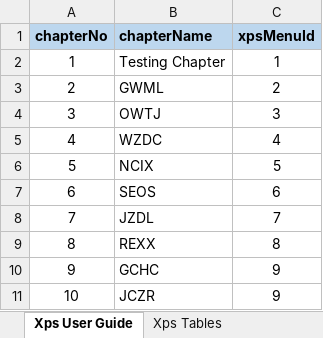
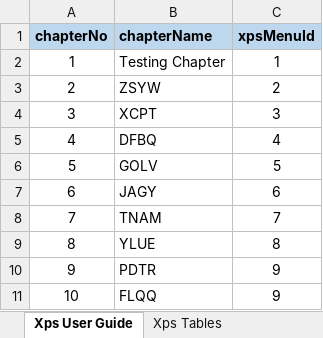
Before and after one commit to kundalik5545/xps-master, an Excel workbook: settings/Seed Data.xlsx, sheet Xps User Guide, drawn as a sheet; values as stored, in another font and other column widths than the file's, no borders; the diff names each change by its address in the sheet, - before the commit and + after, or states it on an @@ line.

```diff
--- a/settings/Seed Data.xlsx (sheet Xps User Guide)
+++ b/settings/Seed Data.xlsx (sheet Xps User Guide)
-B3 (chapterName): GWML
+B3 (chapterName): ZSYW
-B4 (chapterName): OWTJ
+B4 (chapterName): XCPT
-B5 (chapterName): WZDC
+B5 (chapterName): DFBQ
-B6 (chapterName): NCIX
+B6 (chapterName): GOLV
-B7 (chapterName): SEOS
+B7 (chapterName): JAGY
-B8 (chapterName): JZDL
+B8 (chapterName): TNAM
-B9 (chapterName): REXX
+B9 (chapterName): YLUE
-B10 (chapterName): GCHC
+B10 (chapterName): PDTR
-B11 (chapterName): JCZR
+B11 (chapterName): FLQQ
```
Also changed, not shown: sheet eMember Menu, sheet Xps Menu, sheet Xps Test Cases, 19 other files.
